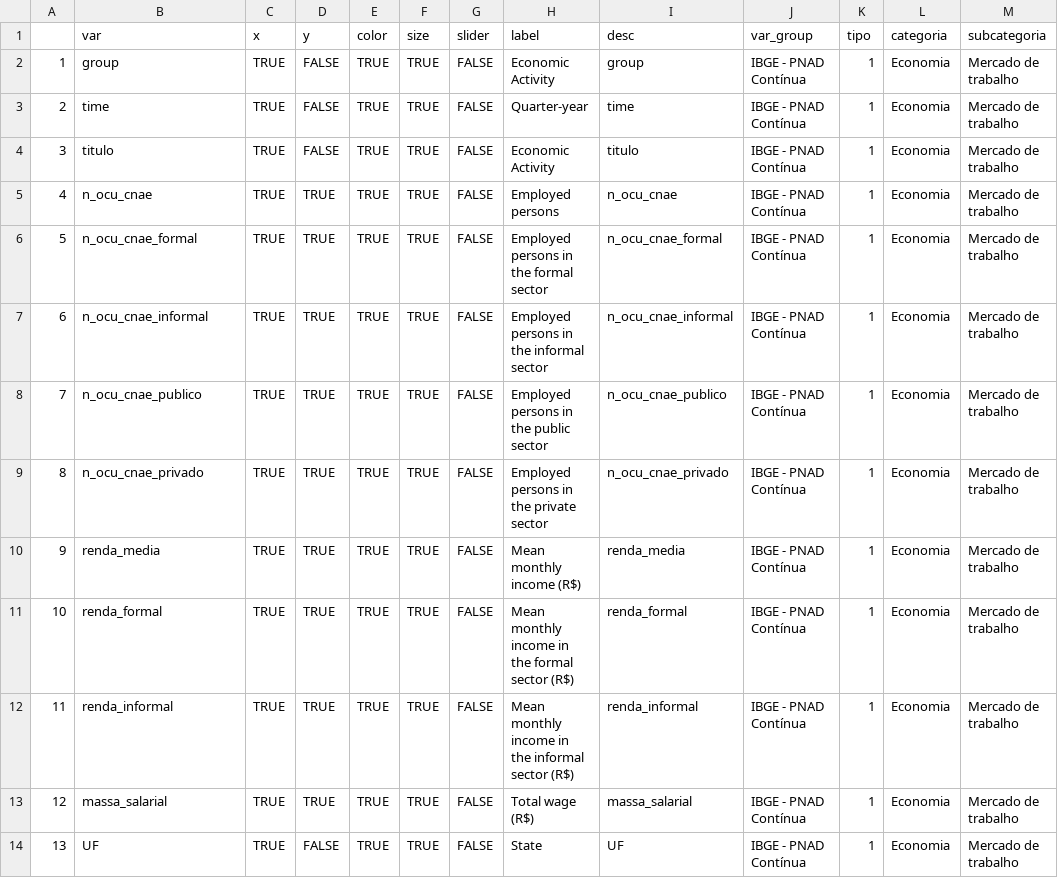
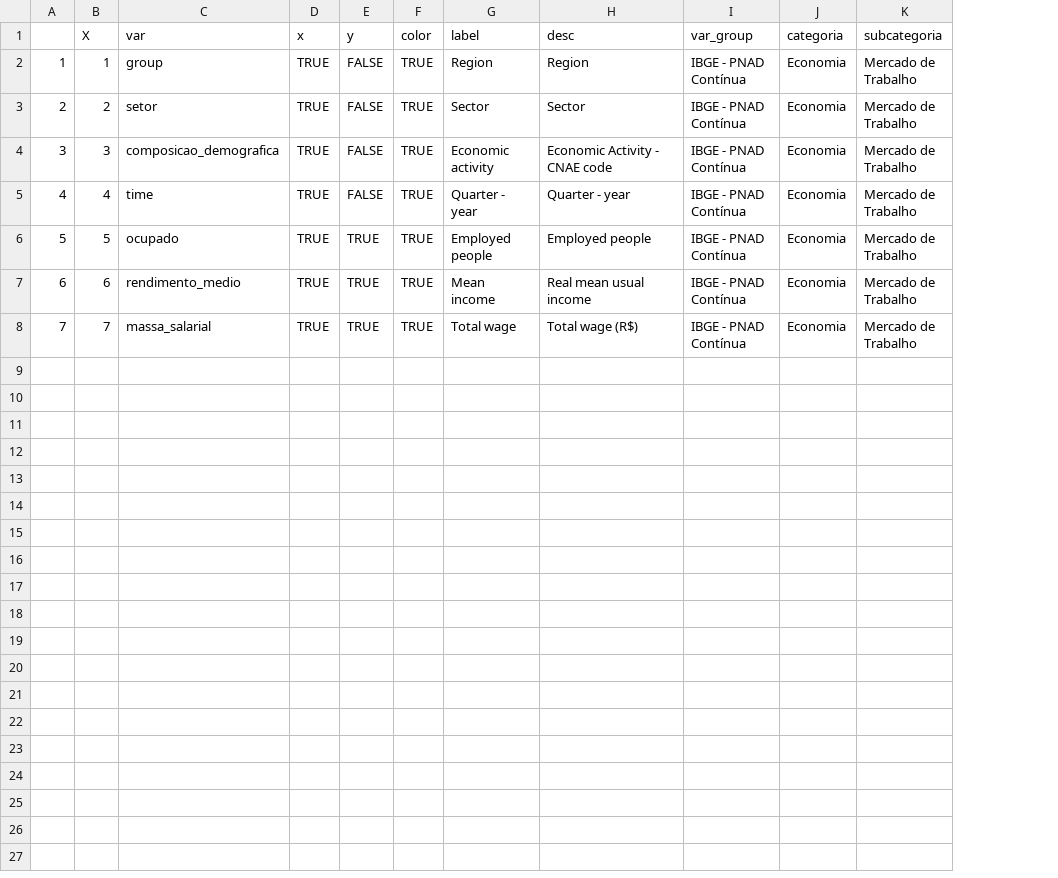
Before and after one commit to datazoompuc/datazoom_viz, a CSV file: data/ibge_pnadc_cnae_dic_en.csv, drawn as a sheet; removed rows and columns are numbered as before the commit, all else as after; the diff names each change by its address in the sheet, - before the commit and + after, or states it on an @@ line.

```diff
--- a/data/ibge_pnadc_cnae_dic_en.csv
+++ b/data/ibge_pnadc_cnae_dic_en.csv
+column B (X), row 2: 1; rows 5-8: 4 | 5 | 6 | 7
-column F (size), rows 2-3: TRUE | TRUE; row 5: TRUE; row 10: TRUE; row 13: TRUE
-column G (slider), rows 2-3: FALSE | FALSE; row 5: FALSE; row 10: FALSE; row 13: FALSE
-column K (tipo), rows 2-3: 1 | 1; row 5: 1; row 10: 1; row 13: 1
-G2 (label): Economic Activity
+G2 (label): Region
-H2 (desc): group
+H2 (desc): Region
-K2 (subcategoria): Mercado de trabalho
+K2 (subcategoria): Mercado de Trabalho
+row 3: 2 | 2 | setor | TRUE | FALSE | TRUE | Sector | Sector | IBGE - PNAD Contínua | Economia | Mercado de Trabalho
+row 4: 3 | 3 | composicao_demografica | TRUE | FALSE | TRUE | Economic activity | Economic Activity - CNAE code | IBGE - PNAD Contínua | Economia | Mercado de Trabalho
@@ column A renumbered between rows 5 and 8 @@
-G5 (label): Quarter-year
+G5 (label): Quarter - year
-H5 (desc): time
+H5 (desc): Quarter - year
-K5 (subcategoria): Mercado de trabalho
+K5 (subcategoria): Mercado de Trabalho
-row 4: 3 | titulo | TRUE | FALSE | TRUE | TRUE | FALSE | Economic Activity | titulo | IBGE - PNAD Contínua | 1 | Economia | Mercado de trabalho
-C6 (var): n_ocu_cnae
+C6 (var): ocupado
-G6 (label): Employed persons
+G6 (label): Employed people
-H6 (desc): n_ocu_cnae
+H6 (desc): Employed people
-K6 (subcategoria): Mercado de trabalho
+K6 (subcategoria): Mercado de Trabalho
-row 6: 5 | n_ocu_cnae_formal | TRUE | TRUE | TRUE | TRUE | FALSE | Employed persons in the formal sector | n_ocu_cnae_formal | IBGE - PNAD Contínua | 1 | Economia | Mercado de trabalho
-row 7: 6 | n_ocu_cnae_informal | TRUE | TRUE | TRUE | TRUE | FALSE | Employed persons in the informal sector | n_ocu_cnae_informal | IBGE - PNAD Contínua | 1 | Economia | Mercado de trabalho
-row 8: 7 | n_ocu_cnae_publico | TRUE | TRUE | TRUE | TRUE | FALSE | Employed persons in the public sector | n_ocu_cnae_publico | IBGE - PNAD Contínua | 1 | Economia | Mercado de trabalho
-row 9: 8 | n_ocu_cnae_privado | TRUE | TRUE | TRUE | TRUE | FALSE | Employed persons in the private sector | n_ocu_cnae_privado | IBGE - PNAD Contínua | 1 | Economia | Mercado de trabalho
-C7 (var): renda_media
+C7 (var): rendimento_medio
-G7 (label): Mean monthly income (R$)
+G7 (label): Mean income
-H7 (desc): renda_media
+H7 (desc): Real mean usual income
-K7 (subcategoria): Mercado de trabalho
+K7 (subcategoria): Mercado de Trabalho
-row 11: 10 | renda_formal | TRUE | TRUE | TRUE | TRUE | FALSE | Mean monthly income in the formal sector (R$) | renda_formal | IBGE - PNAD Contínua | 1 | Economia | Mercado de trabalho
-row 12: 11 | renda_informal | TRUE | TRUE | TRUE | TRUE | FALSE | Mean monthly income in the informal sector (R$) | renda_informal | IBGE - PNAD Contínua | 1 | Economia | Mercado de trabalho
-G8 (label): Total wage (R$)
+G8 (label): Total wage
-H8 (desc): massa_salarial
+H8 (desc): Total wage (R$)
-K8 (subcategoria): Mercado de trabalho
+K8 (subcategoria): Mercado de Trabalho
-row 14: 13 | UF | TRUE | FALSE | TRUE | TRUE | FALSE | State | UF | IBGE - PNAD Contínua | 1 | Economia | Mercado de trabalho
```
Also changed, not shown: 3 other files.
